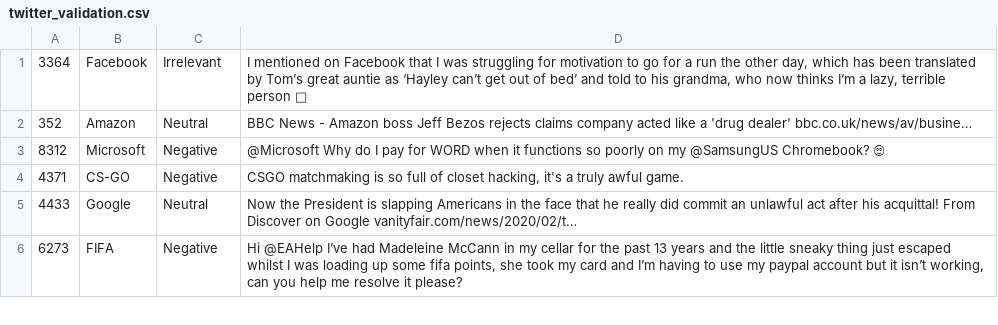
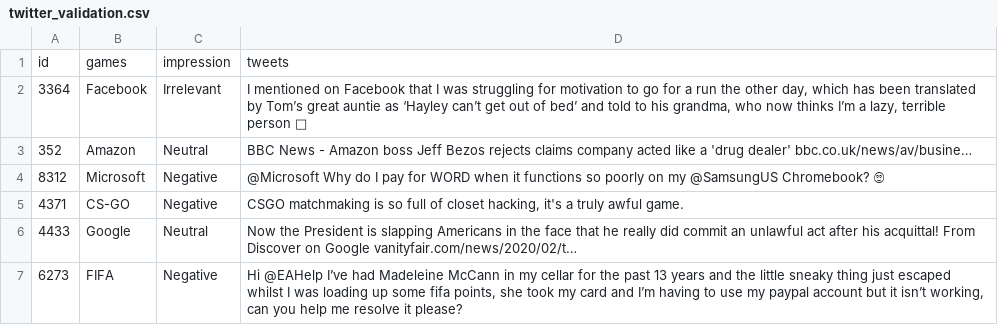
Before and after one commit to Yeatrix/TESSA, a CSV file: data/twitter_validation.csv, drawn as a sheet; only a part is shown; the diff names each change by its address in the sheet, - before the commit and + after, or states it on an @@ line.

Commit message:
twitter-sentiment-analysis-bilstm-m1

```diff
--- a/data/twitter_validation.csv
+++ b/data/twitter_validation.csv
+row 1: id | games | impression | tweets
```
Also changed, not shown: 1 other file.
